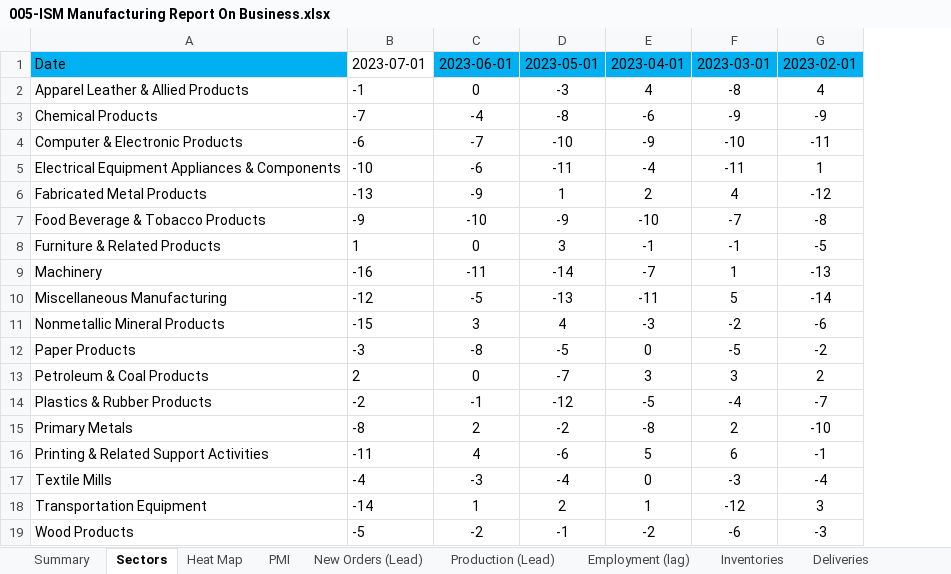
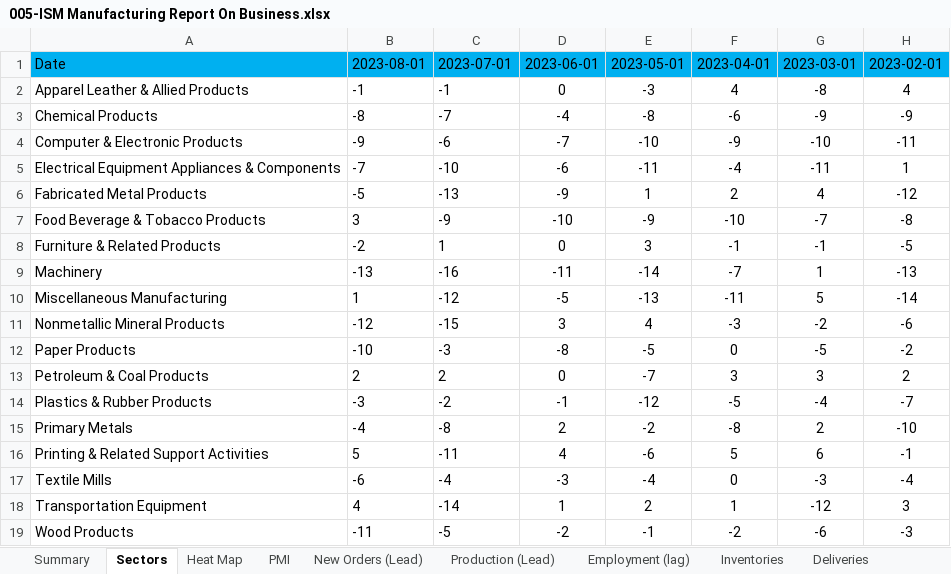
Before and after one commit to Necksus/TradingData, an Excel workbook: Excel/005-ISM Manufacturing Report On Business.xlsx, sheet Sectors, drawn as a sheet; only a part is shown; values as stored, in another font and other column widths than the file's, no borders; conditional formats and table styles not drawn; addresses are those after the commit; the diff names each change by its address in the sheet, - before the commit and + after, or states it on an @@ line.

```diff
--- a/Excel/005-ISM Manufacturing Report On Business.xlsx (sheet Sectors)
+++ b/Excel/005-ISM Manufacturing Report On Business.xlsx (sheet Sectors)
+column B, rows 1-19: 2023-08-01 | -1 | -8 | -9 | -7 | -5 | 3 | -2 | -13 | 1 | -12 | -10 | 2 | -3 | -4 | 5 | -6 | 4 | -11
-C1 fill: none
+C1 fill: #00B0F0
```
Also changed, not shown: sheet Heat Map, sheet Customers Inventories, sheet Order Backlog, sheet Imports, sheet Exports, sheet Inventories, 6 more sheets, formulas that keep their value, charts or pictures, 4 other files.
